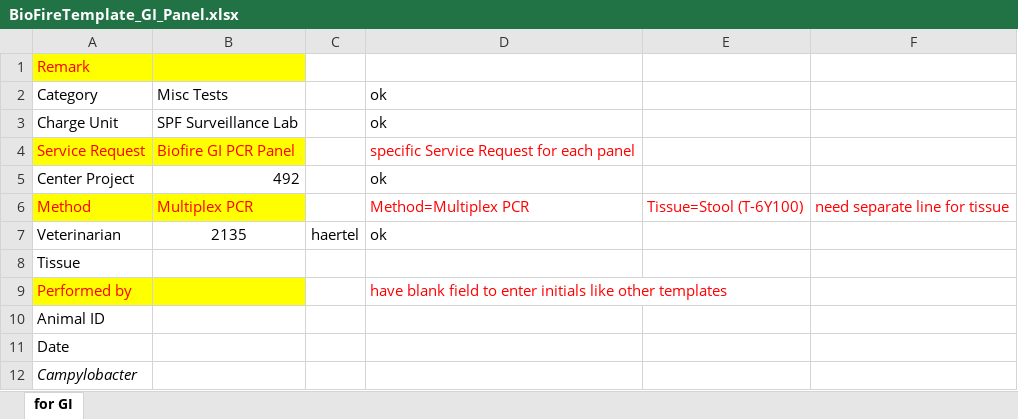
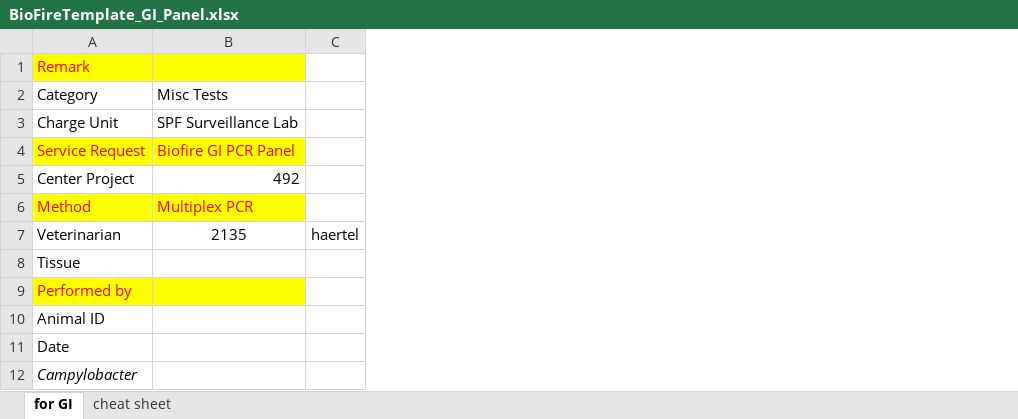
Before and after one commit to LabKey/onprcEHRModules, an Excel workbook: onprc_ehr/resources/web/onprc_ehr/templates/BioFireTemplate_GI_Panel.xlsx, sheet for GI, drawn as a sheet; only a part is shown; values as stored, in another font and other column widths than the file's, no borders; the diff names each change by its address in the sheet, - before the commit and + after, or states it on an @@ line.

```diff
--- a/onprc_ehr/resources/web/onprc_ehr/templates/BioFireTemplate_GI_Panel.xlsx (sheet for GI)
+++ b/onprc_ehr/resources/web/onprc_ehr/templates/BioFireTemplate_GI_Panel.xlsx (sheet for GI)
+sheet tab: cheat sheet
-column D, rows 2-9: ok | ok | specific Service Request for each panel | ok | Method=Multiplex PCR | ok |  | have blank field to enter initials like other templates
-column E, row 6: Tissue=Stool (T-6Y100)
-column F, row 6: need separate line for tissue
```
Also changed, not shown: onprc_ehr/resources/web/onprc_ehr/templates/BioFireTemplate_Respiratory_Panel.xlsx, onprc_ehr/resources/web/onprc_ehr/templates/BioFireTemplater_BC Panel.xlsx.
